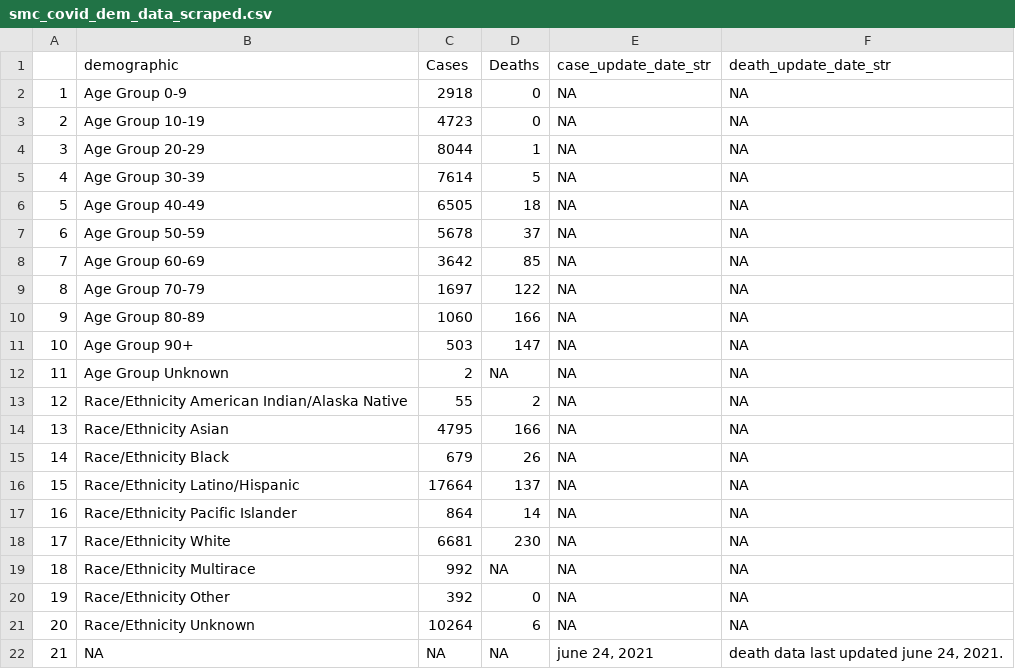
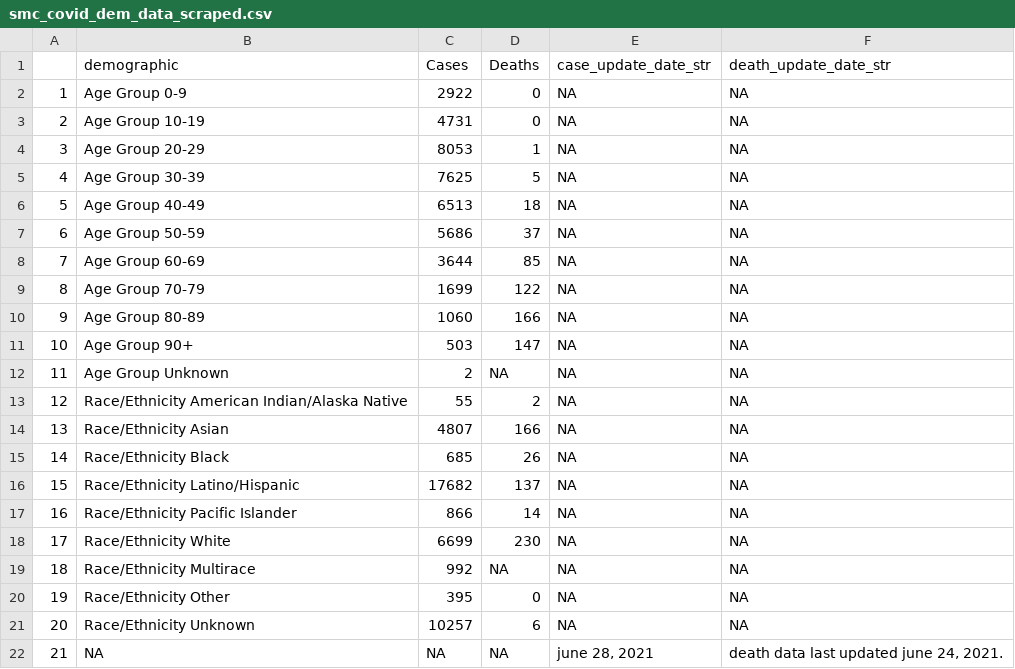
Before and after one commit to stanfordfuturebay/stanfordfuturebay.github.io, a CSV file: covid19/smc_covid_dem_data_scraped.csv, drawn as a sheet.

```diff
--- a/covid19/smc_covid_dem_data_scraped.csv
+++ b/covid19/smc_covid_dem_data_scraped.csv
@@ -1,10 +1,10 @@
 "","demographic","Cases","Deaths","case_update_date_str","death_update_date_str"
-"1","Age Group 0-9","2918","0",NA,NA
-"2","Age Group 10-19","4723","0",NA,NA
-"3","Age Group 20-29","8044","1",NA,NA
-"4","Age Group 30-39","7614","5",NA,NA
-"5","Age Group 40-49","6505","18",NA,NA
-"6","Age Group 50-59","5678","37",NA,NA
-"7","Age Group 60-69","3642","85",NA,NA
-"8","Age Group 70-79","1697","122",NA,NA
+"1","Age Group 0-9","2922","0",NA,NA
+"2","Age Group 10-19","4731","0",NA,NA
+"3","Age Group 20-29","8053","1",NA,NA
+"4","Age Group 30-39","7625","5",NA,NA
+"5","Age Group 40-49","6513","18",NA,NA
+"6","Age Group 50-59","5686","37",NA,NA
+"7","Age Group 60-69","3644","85",NA,NA
+"8","Age Group 70-79","1699","122",NA,NA
 "9","Age Group 80-89","1060","166",NA,NA
@@ -13,10 +13,10 @@
 "12","Race/Ethnicity  American Indian/Alaska Native","55","2",NA,NA
-"13","Race/Ethnicity  Asian","4795","166",NA,NA
-"14","Race/Ethnicity  Black","679","26",NA,NA
-"15","Race/Ethnicity  Latino/Hispanic","17664","137",NA,NA
-"16","Race/Ethnicity  Pacific Islander","864","14",NA,NA
-"17","Race/Ethnicity  White","6681","230",NA,NA
+"13","Race/Ethnicity  Asian","4807","166",NA,NA
+"14","Race/Ethnicity  Black","685","26",NA,NA
+"15","Race/Ethnicity  Latino/Hispanic","17682","137",NA,NA
+"16","Race/Ethnicity  Pacific Islander","866","14",NA,NA
+"17","Race/Ethnicity  White","6699","230",NA,NA
 "18","Race/Ethnicity Multirace","992",NA,NA,NA
-"19","Race/Ethnicity Other","392","0",NA,NA
-"20","Race/Ethnicity Unknown","10264","6",NA,NA
-"21",NA,NA,NA,"june 24, 2021","death data last updated june 24, 2021."
+"19","Race/Ethnicity Other","395","0",NA,NA
+"20","Race/Ethnicity Unknown","10257","6",NA,NA
+"21",NA,NA,NA,"june 28, 2021","death data last updated june 24, 2021."
```
Also changed, not shown: covid19/smc_cases_scraped.csv, covid19/smc_tests_scraped.csv, 1 other file.
